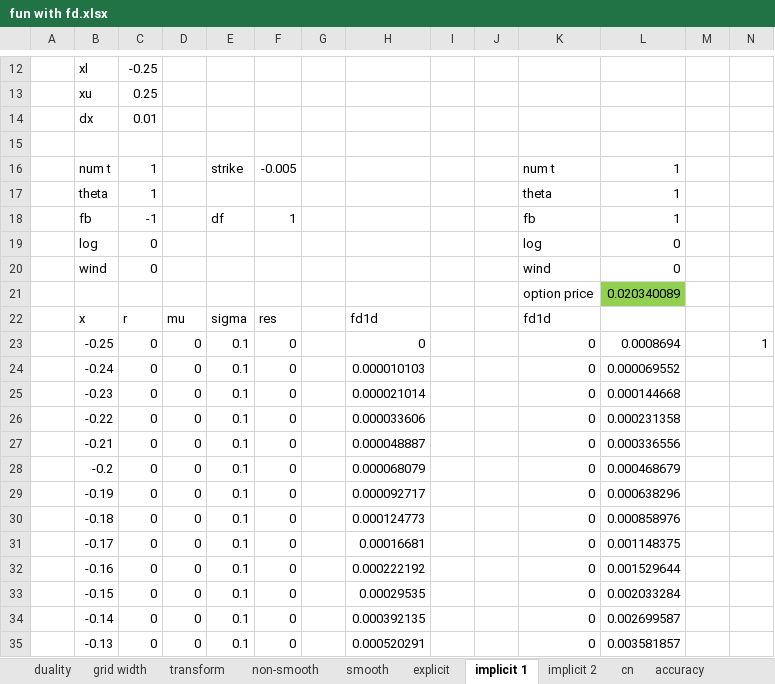
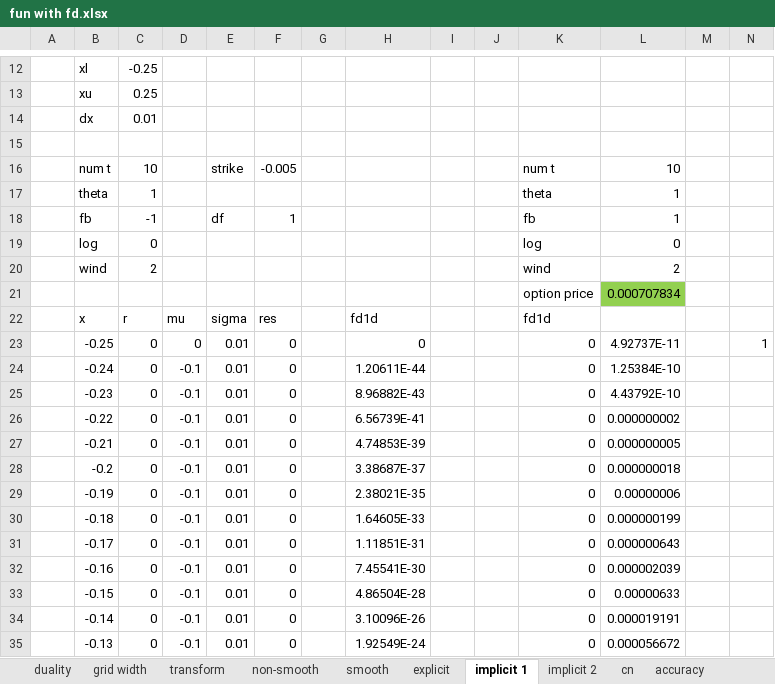
Before and after one commit to brnohu/CompFin, an Excel workbook: Week 4/fun with fd.xlsx, sheet implicit 1, drawn as a sheet; only a part is shown, gaps mark what is left out; values as stored, in another font and other column widths than the file's, no borders; charts and pictures not drawn; the diff covers the shown part only; the diff names each change by its address in the sheet, - before the commit and + after, or states it on an @@ line.

```diff
--- a/Week 4/fun with fd.xlsx (sheet implicit 1)
+++ b/Week 4/fun with fd.xlsx (sheet implicit 1)
-C16: 1
+C16: 10
-L16: 1
+L16: 10
-C20: 0
+C20: 2
-L20: 0
+L20: 2
-L21: 0.020340089
+L21: 0.000707834
-E23:E35: 0.1
+E23:E35: 0.01
-L23: 0.0008694
+L23: 4.92737E-11
-D24:D35: 0
+D24:D35: -0.1
-H24: 0.000010103
+H24: 1.20611E-44
-L24: 0.000069552
+L24: 1.25384E-10
-H25: 0.000021014
+H25: 8.96882E-43
-L25: 0.000144668
+L25: 4.43792E-10
-H26: 0.000033606
+H26: 6.56739E-41
-L26: 0.000231358
+L26: 0.000000002
-H27: 0.000048887
+H27: 4.74853E-39
-L27: 0.000336556
+L27: 0.000000005
-H28: 0.000068079
+H28: 3.38687E-37
-L28: 0.000468679
+L28: 0.000000018
-H29: 0.000092717
+H29: 2.38021E-35
-L29: 0.000638296
+L29: 0.00000006
-H30: 0.000124773
+H30: 1.64605E-33
-L30: 0.000858976
+L30: 0.000000199
-H31: 0.00016681
+H31: 1.11851E-31
-L31: 0.001148375
+L31: 0.000000643
-H32: 0.000222192
+H32: 7.45541E-30
-L32: 0.001529644
+L32: 0.000002039
-H33: 0.00029535
+H33: 4.86504E-28
-L33: 0.002033284
+L33: 0.00000633
-H34: 0.000392135
+H34: 3.10096E-26
-L34: 0.002699587
+L34: 0.000019191
-H35: 0.000520291
+H35: 1.92549E-24
-L35: 0.003581857
+L35: 0.000056672
```
Also changed, not shown: 154 edited cells elsewhere in this sheet, sheet accuracy, sheet duality, sheet explicit, sheet implicit 2, sheet grid width, other sheet tabs, formulas that keep their value, charts or pictures, 3 other files.
